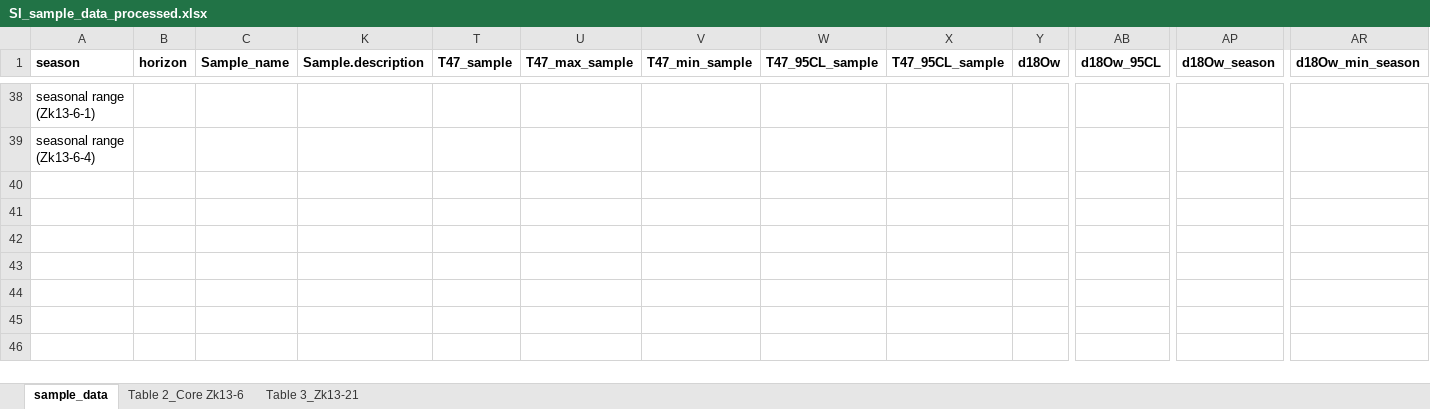
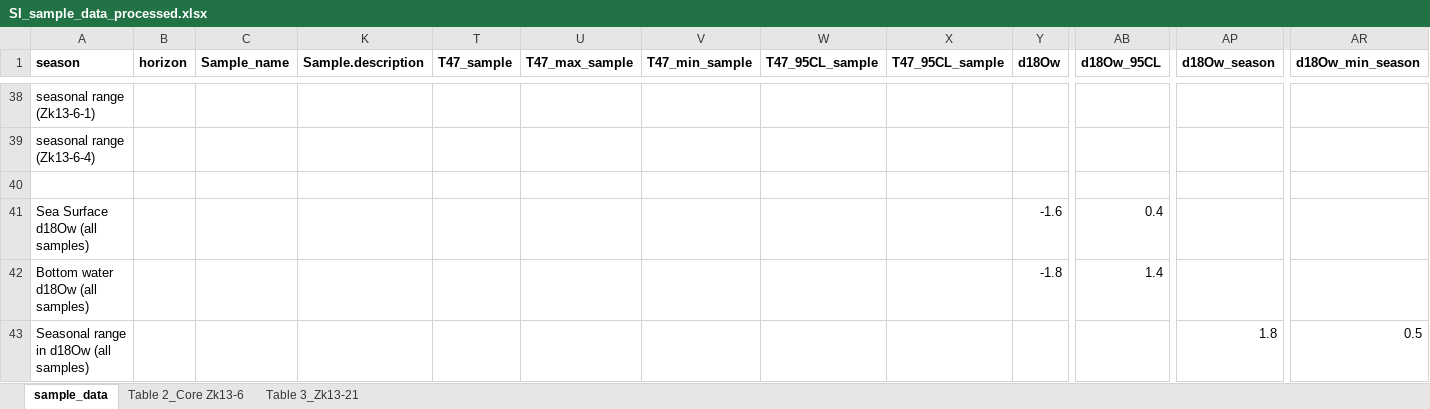
Before and after one commit to nielsjdewinter/Naticarius-data-analysis, an Excel workbook: SI_sample_data_processed.xlsx, sheet sample_data, drawn as a sheet; only a part is shown, gaps mark what is left out; values as stored, in another font and other column widths than the file's, no borders; rows hold the shown columns only; the diff covers the shown part only; the diff names each change by its address in the sheet, - before the commit and + after, or states it on an @@ line.

Commit message:
- Added new figures exports and updated XLSX table

```diff
--- a/SI_sample_data_processed.xlsx (sheet sample_data)
+++ b/SI_sample_data_processed.xlsx (sheet sample_data)
+row 40: (empty)
+row 41: Sea Surface d18Ow (all samples) |  |  |  |  |  |  |  |  | -1.6 | 0.4
+row 42: Bottom water d18Ow (all samples) |  |  |  |  |  |  |  |  | -1.8 | 1.4
+row 43: Seasonal range in d18Ow (all samples) |  |  |  |  |  |  |  |  |  |  | 1.8 | 0.5
```
Also changed, not shown: cell formats elsewhere in this sheet, 4 other files.
